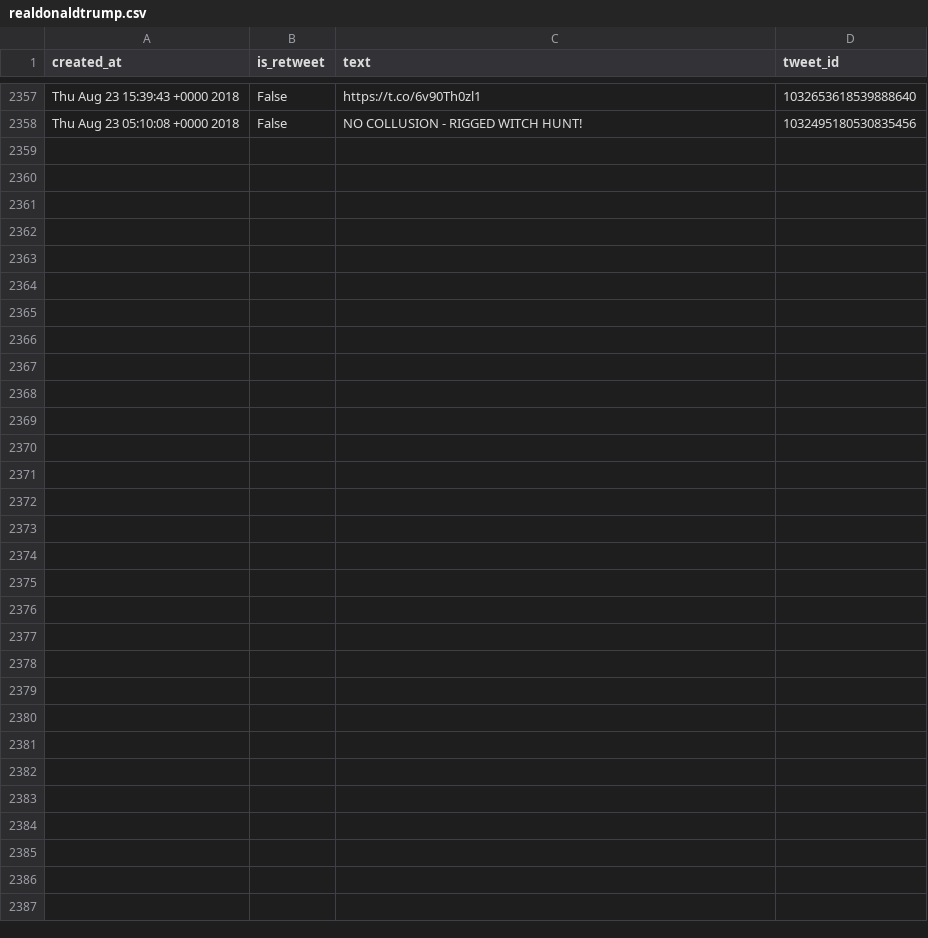
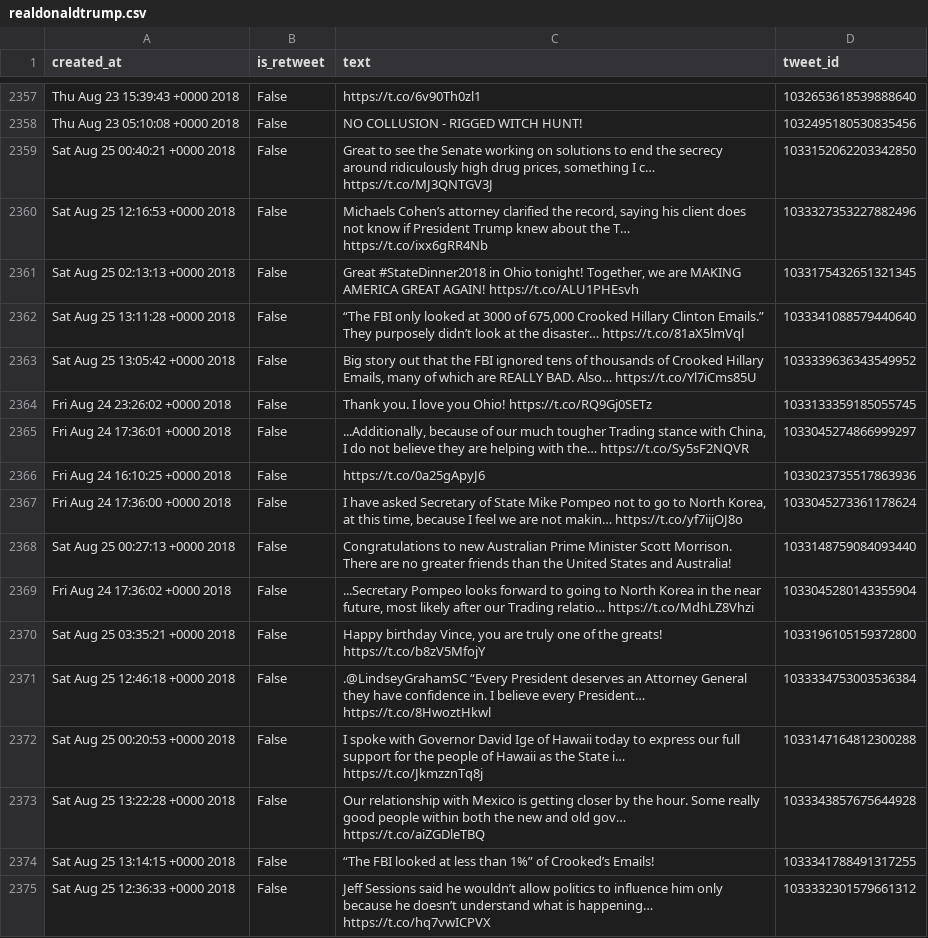
Before and after one commit to cpenalobel/sportsdata, a CSV file: twets/realdonaldtrump.csv, drawn as a sheet; only a part is shown, gaps mark what is left out; the diff names each change by its address in the sheet, - before the commit and + after, or states it on an @@ line.

```diff
--- a/twets/realdonaldtrump.csv
+++ b/twets/realdonaldtrump.csv
+row 2359: Sat Aug 25 00:40:21 +0000 2018 | False | Great to see the Senate working on solutions to end the secrecy around ridiculously high drug prices, something I c… https://t.co/MJ3QNTGV3J | 1033152062203342850
+row 2360: Sat Aug 25 12:16:53 +0000 2018 | False | Michaels Cohen’s attorney clarified the record, saying his client does not know if President Trump knew about the T… https://t.co/ixx6gRR4Nb | 1033327353227882496
+row 2361: Sat Aug 25 02:13:13 +0000 2018 | False | Great #StateDinner2018 in Ohio tonight! Together, we are MAKING AMERICA GREAT AGAIN! https://t.co/ALU1PHEsvh | 1033175432651321345
+row 2362: Sat Aug 25 13:11:28 +0000 2018 | False | “The FBI only looked at 3000 of 675,000 Crooked Hillary Clinton Emails.” They purposely didn’t look at the disaster… https://t.co/81aX5lmVql | 1033341088579440640
+row 2363: Sat Aug 25 13:05:42 +0000 2018 | False | Big story out that the FBI ignored tens of thousands of Crooked Hillary Emails, many of which are REALLY BAD. Also… https://t.co/Yl7iCms85U | 1033339636343549952
+row 2364: Fri Aug 24 23:26:02 +0000 2018 | False | Thank you. I love you Ohio! https://t.co/RQ9Gj0SETz | 1033133359185055745
+row 2365: Fri Aug 24 17:36:01 +0000 2018 | False | ...Additionally, because of our much tougher Trading stance with China, I do not believe they are helping with the… https://t.co/Sy5sF2NQVR | 1033045274866999297
+row 2366: Fri Aug 24 16:10:25 +0000 2018 | False | https://t.co/0a25gApyJ6 | 1033023735517863936
+row 2367: Fri Aug 24 17:36:00 +0000 2018 | False | I have asked Secretary of State Mike Pompeo not to go to North Korea, at this time, because I feel we are not makin… https://t.co/yf7iijOJ8o | 1033045273361178624
+row 2368: Sat Aug 25 00:27:13 +0000 2018 | False | Congratulations to new Australian Prime Minister Scott Morrison. There are no greater friends than the United States and Australia! | 1033148759084093440
+row 2369: Fri Aug 24 17:36:02 +0000 2018 | False | ...Secretary Pompeo looks forward to going to North Korea in the near future, most likely after our Trading relatio… https://t.co/MdhLZ8Vhzi | 1033045280143355904
+row 2370: Sat Aug 25 03:35:21 +0000 2018 | False | Happy birthday Vince, you are truly one of the greats! https://t.co/b8zV5MfojY | 1033196105159372800
+row 2371: Sat Aug 25 12:46:18 +0000 2018 | False | .@LindseyGrahamSC “Every President deserves an Attorney General they have confidence in. I believe every President… https://t.co/8HwoztHkwl | 1033334753003536384
+row 2372: Sat Aug 25 00:20:53 +0000 2018 | False | I spoke with Governor David Ige of Hawaii today to express our full support for the people of Hawaii as the State i… https://t.co/JkmzznTq8j | 1033147164812300288
+row 2373: Sat Aug 25 13:22:28 +0000 2018 | False | Our relationship with Mexico is getting closer by the hour. Some really good people within both the new and old gov… https://t.co/aiZGDleTBQ | 1033343857675644928
+row 2374: Sat Aug 25 13:14:15 +0000 2018 | False | “The FBI looked at less than 1%” of Crooked’s Emails! | 1033341788491317255
+row 2375: Sat Aug 25 12:36:33 +0000 2018 | False | Jeff Sessions said he wouldn’t allow politics to influence him only because he doesn’t understand what is happening… https://t.co/hq7vwICPVX | 1033332301579661312
```
Also changed, not shown: twets/potus.csv, twets/vp.csv, 1 other file.
